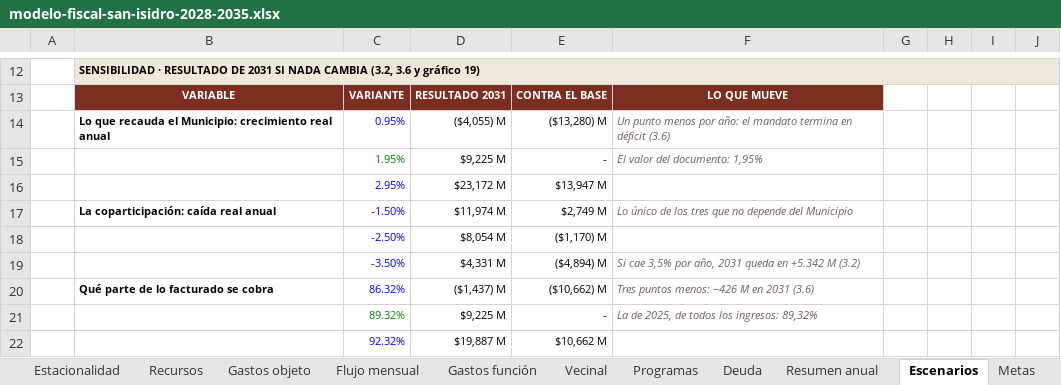
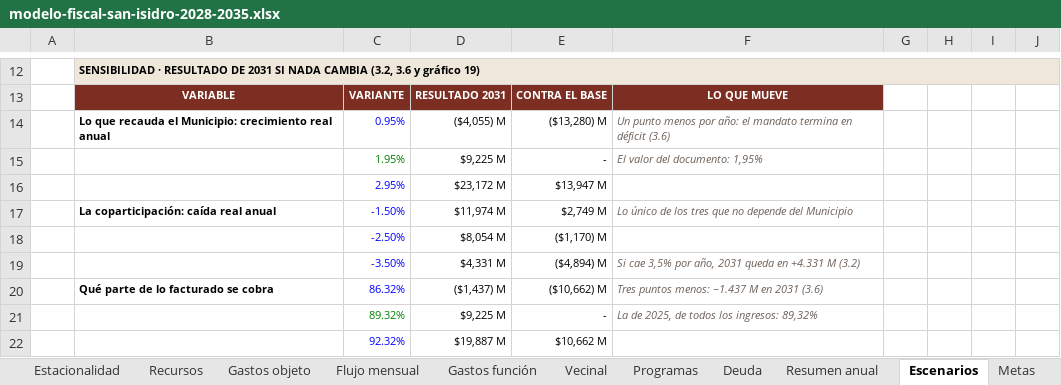
Before and after one commit to captainnicholasmoffat/casares-sanisidro-2027, an Excel workbook: proyecto/sitio/public/data/modelo-fiscal-san-isidro-2028-2035.xlsx, sheet Escenarios, drawn as a sheet; only a part is shown, gaps mark what is left out; values as stored, in another font and other column widths than the file's, no borders; the diff names each change by its address in the sheet, - before the commit and + after, or states it on an @@ line.

```diff
--- a/proyecto/sitio/public/data/modelo-fiscal-san-isidro-2028-2035.xlsx (sheet Escenarios)
+++ b/proyecto/sitio/public/data/modelo-fiscal-san-isidro-2028-2035.xlsx (sheet Escenarios)
-F19: …queda en +5.342 M (3.2)
+F19: …queda en +4.331 M (3.2)
-F20: Tres puntos menos: −426 M en 2031 (3.6)
+F20: Tres puntos menos: −1.437 M en 2031 (3.6)
```
Also changed, not shown: sheet Resumen anual, sheet Supuestos, proyecto/web/cuentas/modelo_fiscal.xlsx, 3 other files.
